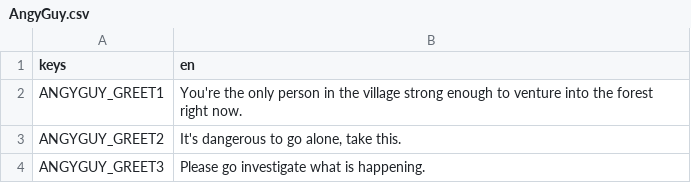
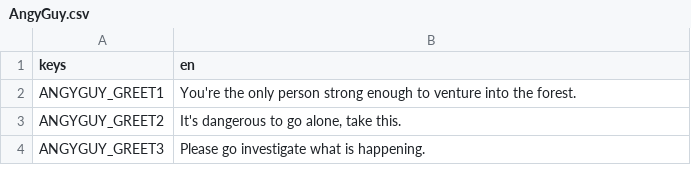
Before and after one commit to quellus/Mycoflora, a CSV file: translations/AngyGuy.csv, drawn as a sheet.

```diff
--- a/translations/AngyGuy.csv
+++ b/translations/AngyGuy.csv
@@ -1,3 +1,3 @@
 keys,en
-ANGYGUY_GREET1,You're the only person in the village strong enough to venture into the forest right now.
+ANGYGUY_GREET1,You're the only person strong enough to venture into the forest.
 ANGYGUY_GREET2,"It's dangerous to go alone, take this."
```
Also changed, not shown: 20 other files.
